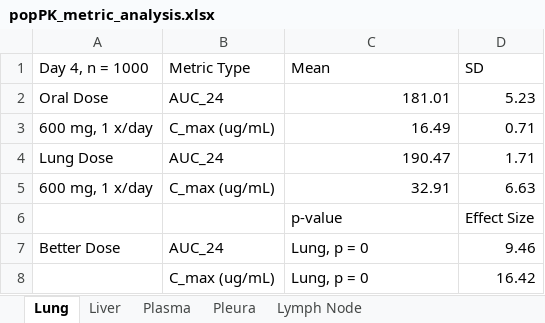
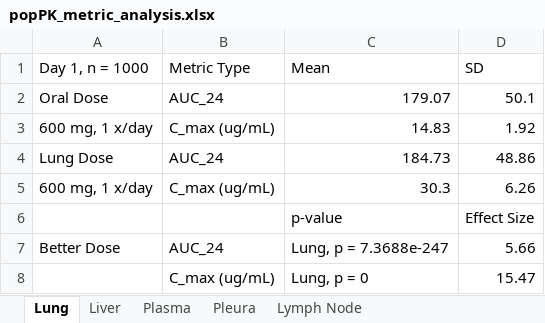
Before and after one commit to nstrawha/Inhaled-TB-Treatment-PopPKPD, an Excel workbook: Outputs/RIF/Tables/popPK_metric_analysis.xlsx, sheet Lung, drawn as a sheet; values as stored, in another font and other column widths than the file's, no borders; the diff names each change by its address in the sheet, - before the commit and + after, or states it on an @@ line.

```diff
--- a/Outputs/RIF/Tables/popPK_metric_analysis.xlsx (sheet Lung)
+++ b/Outputs/RIF/Tables/popPK_metric_analysis.xlsx (sheet Lung)
-A1: Day 4, n = 1000
+A1: Day 1, n = 1000
-C2 (Mean): 181.01
+C2 (Mean): 179.07
-D2 (SD): 5.23
+D2 (SD): 50.1
-C3 (Mean): 16.49
+C3 (Mean): 14.83
-D3 (SD): 0.71
+D3 (SD): 1.92
-C4 (Mean): 190.47
+C4 (Mean): 184.73
-D4 (SD): 1.71
+D4 (SD): 48.86
-C5 (Mean): 32.91
+C5 (Mean): 30.3
-D5 (SD): 6.63
+D5 (SD): 6.26
-C7 (Mean): Lung, p = 0
+C7 (Mean): Lung, p = 7.3688e-247
-D7 (SD): 9.46
+D7 (SD): 5.66
-D8 (SD): 16.42
+D8 (SD): 15.47
```
Also changed, not shown: Outputs/RIF/Tables/popPK_CFRs.xlsx, 15 other files.
